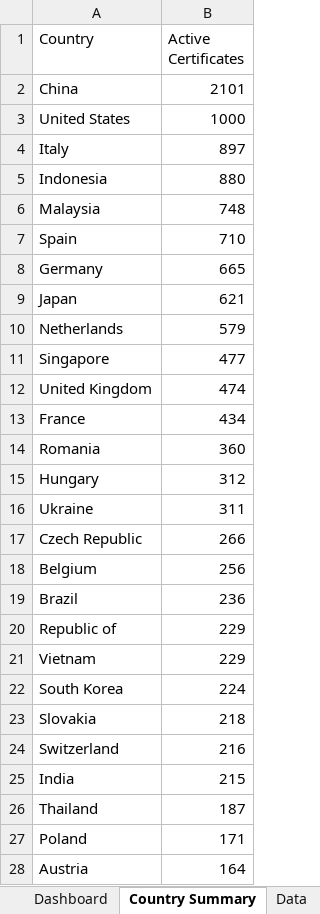
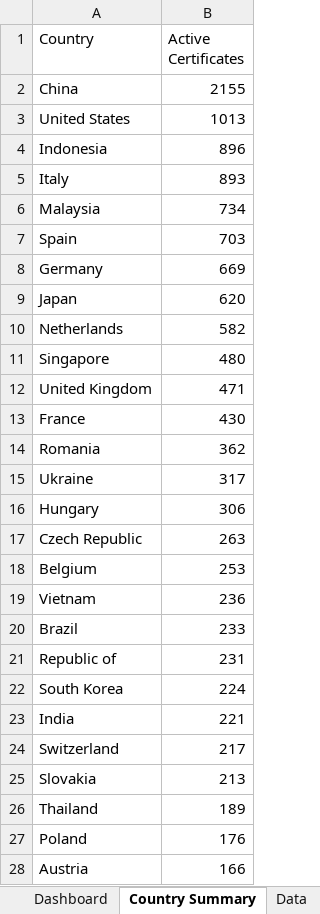
Before and after one commit to goodinternetuser7/certificate-scrapers, an Excel workbook: ISCC certificates latest.xlsx, sheet Country Summary, drawn as a sheet; only a part is shown; values as stored, in another font and other column widths than the file's, no cell formats; removed rows and columns are numbered as before the commit, all else as after; the diff covers the shown part only; the diff names each change by its address in the sheet, - before the commit and + after, or states it on an @@ line.

```diff
--- a/ISCC certificates latest.xlsx (sheet Country Summary)
+++ b/ISCC certificates latest.xlsx (sheet Country Summary)
-B2 (Active Certificates): 2101
+B2 (Active Certificates): 2155
-B3 (Active Certificates): 1000
+B3 (Active Certificates): 1013
-row 4: Italy | 897
-B4 (Active Certificates): 880
+B4 (Active Certificates): 896
+row 5: Italy | 893
-B6 (Active Certificates): 748
+B6 (Active Certificates): 734
-B7 (Active Certificates): 710
+B7 (Active Certificates): 703
-B8 (Active Certificates): 665
+B8 (Active Certificates): 669
-B9 (Active Certificates): 621
+B9 (Active Certificates): 620
-B10 (Active Certificates): 579
+B10 (Active Certificates): 582
-B11 (Active Certificates): 477
+B11 (Active Certificates): 480
-B12 (Active Certificates): 474
+B12 (Active Certificates): 471
-B13 (Active Certificates): 434
+B13 (Active Certificates): 430
-B14 (Active Certificates): 360
+B14 (Active Certificates): 362
-row 15: Hungary | 312
-B15 (Active Certificates): 311
+B15 (Active Certificates): 317
+row 16: Hungary | 306
-B17 (Active Certificates): 266
+B17 (Active Certificates): 263
-B18 (Active Certificates): 256
+B18 (Active Certificates): 253
+row 19: Vietnam | 236
-B20 (Active Certificates): 236
+B20 (Active Certificates): 233
-B21 (Active Certificates): 229
+B21 (Active Certificates): 231
-row 21: Vietnam | 229
-row 23: Slovakia | 218
-row 24: Switzerland | 216
-B23 (Active Certificates): 215
+B23 (Active Certificates): 221
+row 24: Switzerland | 217
+row 25: Slovakia | 213
-B26 (Active Certificates): 187
+B26 (Active Certificates): 189
-B27 (Active Certificates): 171
+B27 (Active Certificates): 176
-B28 (Active Certificates): 164
+B28 (Active Certificates): 166
```
Also changed, not shown: 29 added rows, 20 removed rows and 32 edited cells elsewhere in this sheet, sheet Data, sheet Dashboard, cell formats, 1 other file.
